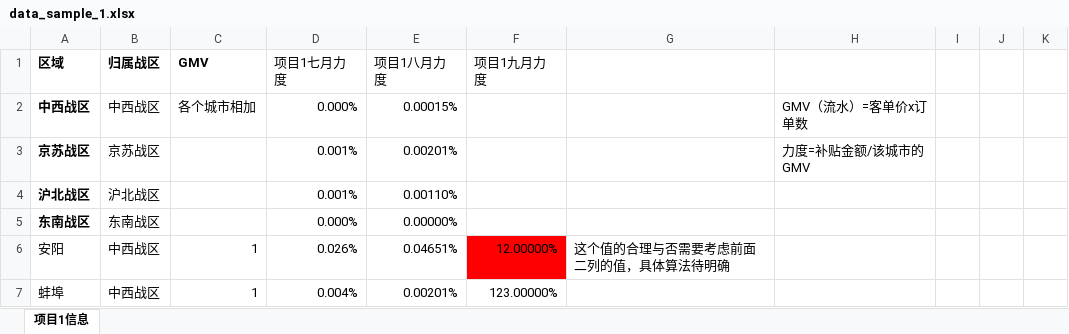
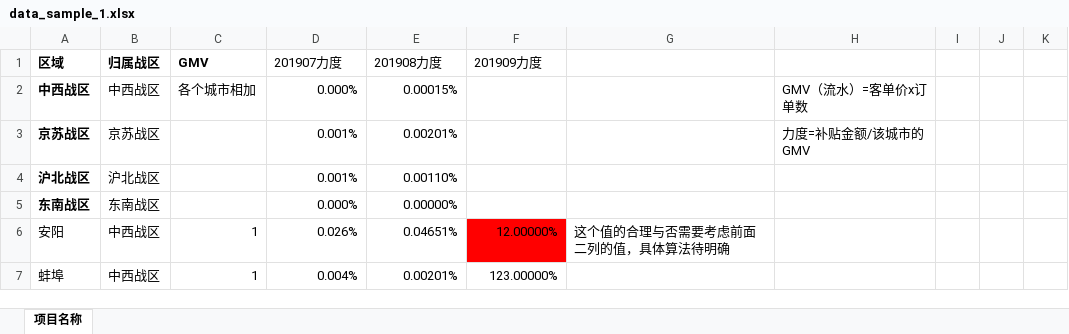
Before and after one commit to satomic/funny-toolkits, an Excel workbook: datacollector/samples/data_sample_1.xlsx, sheet 项目名称, drawn as a sheet; only a part is shown; values as stored, in another font and other column widths than the file's, no borders; the diff names each change by its address in the sheet, - before the commit and + after, or states it on an @@ line.

```diff
--- a/datacollector/samples/data_sample_1.xlsx (sheet 项目名称)
+++ b/datacollector/samples/data_sample_1.xlsx (sheet 项目名称)
-sheet tab: 项目1信息
+sheet tab: 项目名称
-D1: 项目1七月力度
+D1: 201907力度
-E1: 项目1八月力度
+E1: 201908力度
-F1: 项目1九月力度
+F1: 201909力度
```
Also changed, not shown: 1 other file.
